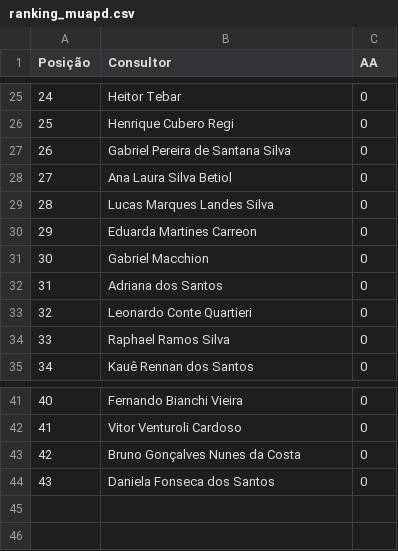
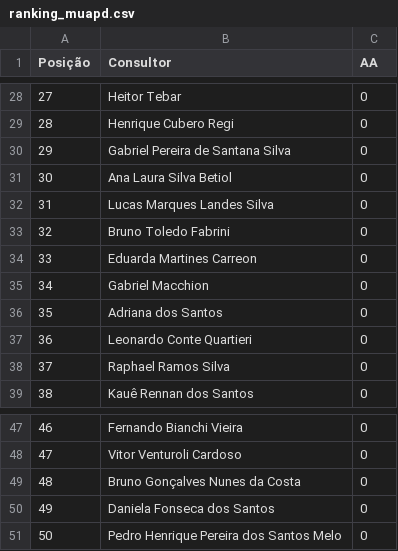
Before and after one commit to sprietootero/gestaoavista-sp1, a CSV file: ranking_muapd.csv, drawn as a sheet; only a part is shown, gaps mark what is left out; the diff covers the shown part only; the diff names each change by its address in the sheet, - before the commit and + after, or states it on an @@ line.

```diff
--- a/ranking_muapd.csv
+++ b/ranking_muapd.csv
@@ column A (Posição) renumbered between rows 3 and 50 @@
+row 33: 32 | Bruno Toledo Fabrini | 0
@@ row 9 moved to row 51: 50 @@
```
Also changed, not shown: 7 added rows, 1 removed row, 2 moved rows and 1 edited cell elsewhere in this file, dados_extraidos.csv, ranking_7dias.csv.
